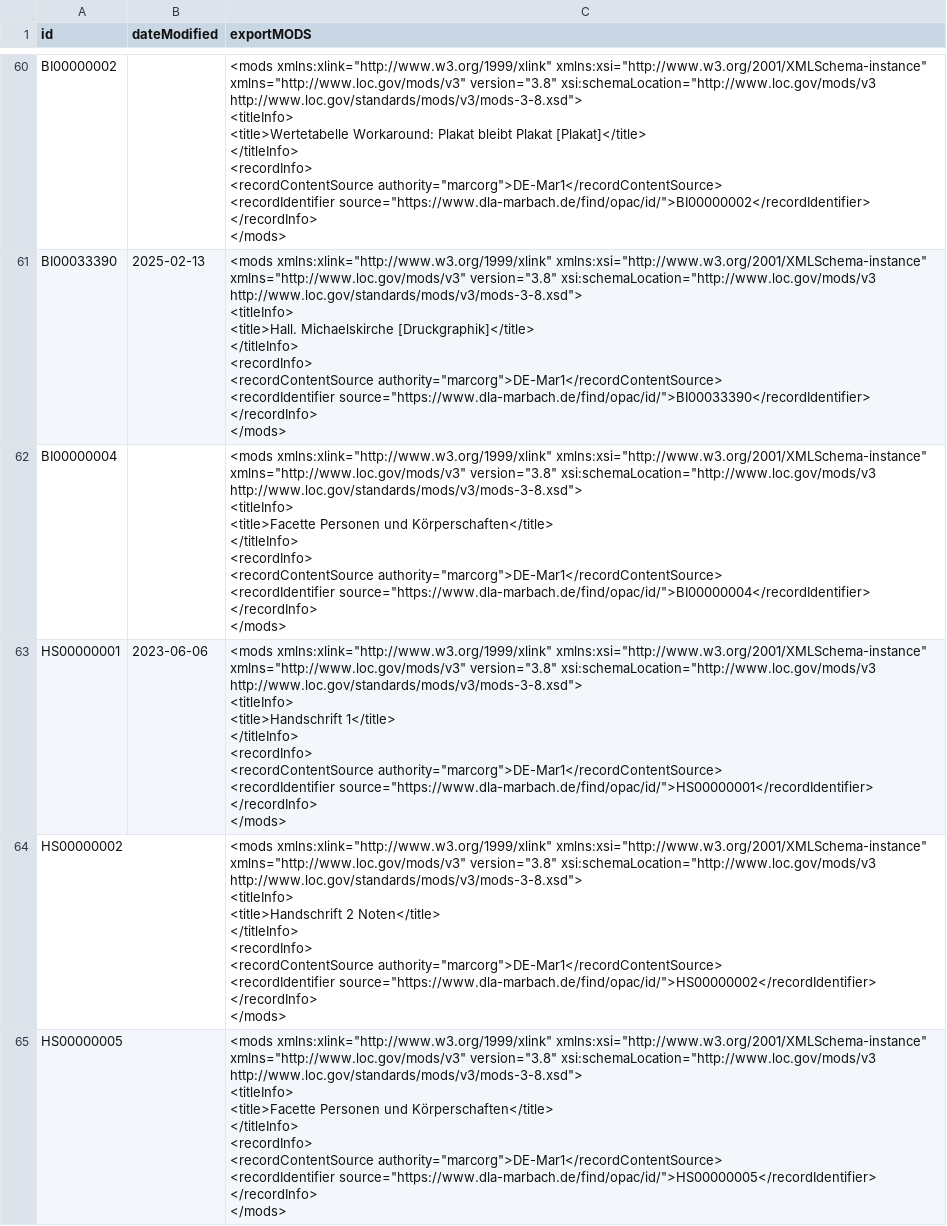
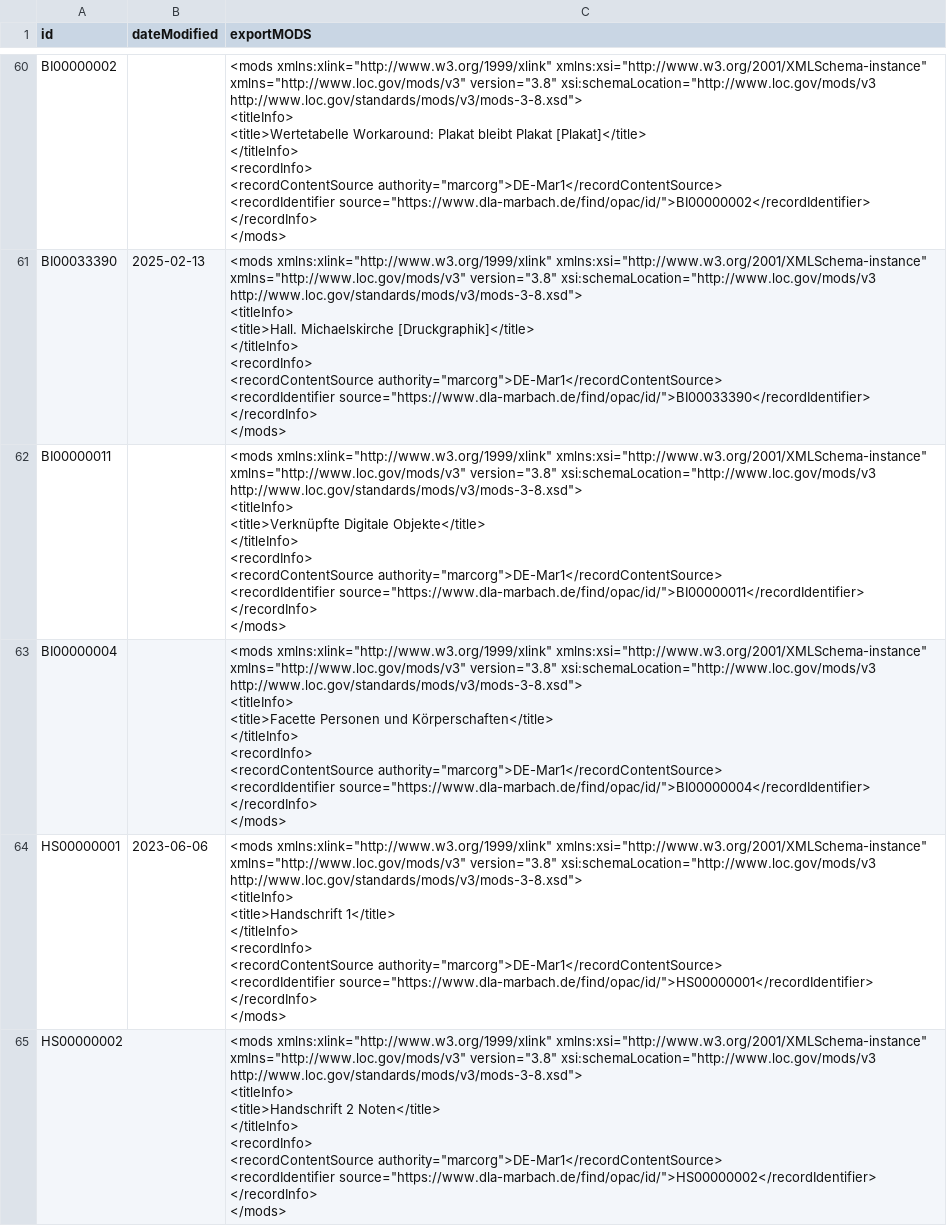
Before and after one commit to dla-marbach/dla-opac-transform, a CSV file: example/output/oai-mods.csv, drawn as a sheet; only a part is shown, gaps mark what is left out; the shorter side is filled out with more unchanged rows; ↵ is a line break in a cell; the diff covers the shown part only; the diff names each change by its address in the sheet, - before the commit and + after, or states it on an @@ line.

```diff
--- a/example/output/oai-mods.csv
+++ b/example/output/oai-mods.csv
+row 62: BI00000011 |  | <mods xmlns:xlink="http://www.w3.org/1999/xlink" xmlns:xsi="http://www.w3.org/2001/XMLSchema-instance" xmlns="http://www.loc.gov/mods/v3" version="3.8" xsi:schemaLocation="http://www.loc.gov/mods/v3 http://www.loc.gov/standards/mods/v3/mods-3-8.xsd"> ↵ <titleInfo> ↵ <title>Verknüpfte Digitale Objekte</title> ↵ </titleInfo> ↵ <recordInfo> ↵ <recordContentSource authority="marcorg">DE-Mar1</recordContentSource> ↵ <recordIdentifier source="https://www.dla-marbach.de/find/opac/id/">BI00000011</recordIdentifier> ↵ </recordInfo> ↵ </mods>
```
Also changed, not shown: 1 added row elsewhere in this file, docs/internformat.csv, example/output/ak.csv, 15 other files.
